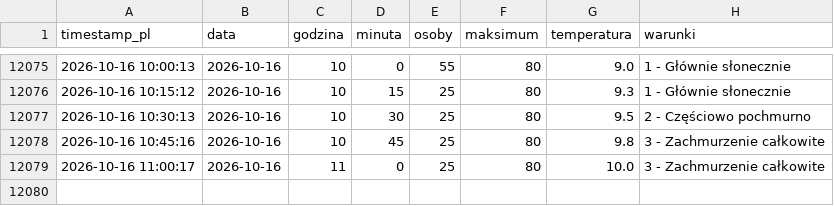
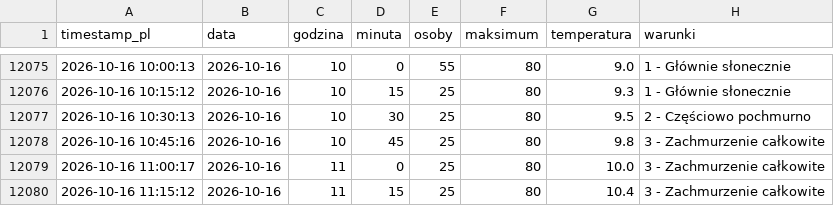
Before and after one commit to tatkoch/MOSiR-Claude, a CSV file: data/basen_dane.csv, drawn as a sheet; only a part is shown, gaps mark what is left out.

```diff
--- a/data/basen_dane.csv
+++ b/data/basen_dane.csv
@@ -12079 +12079,2 @@ timestamp_pl,data,godzina,minuta,osoby,maksimum,temperatura,warunki
 2026-10-16 11:00:17,2026-10-16,11,0,25,80,10.0,3 - Zachmurzenie całkowite
+2026-10-16 11:15:12,2026-10-16,11,15,25,80,10.4,3 - Zachmurzenie całkowite
```
